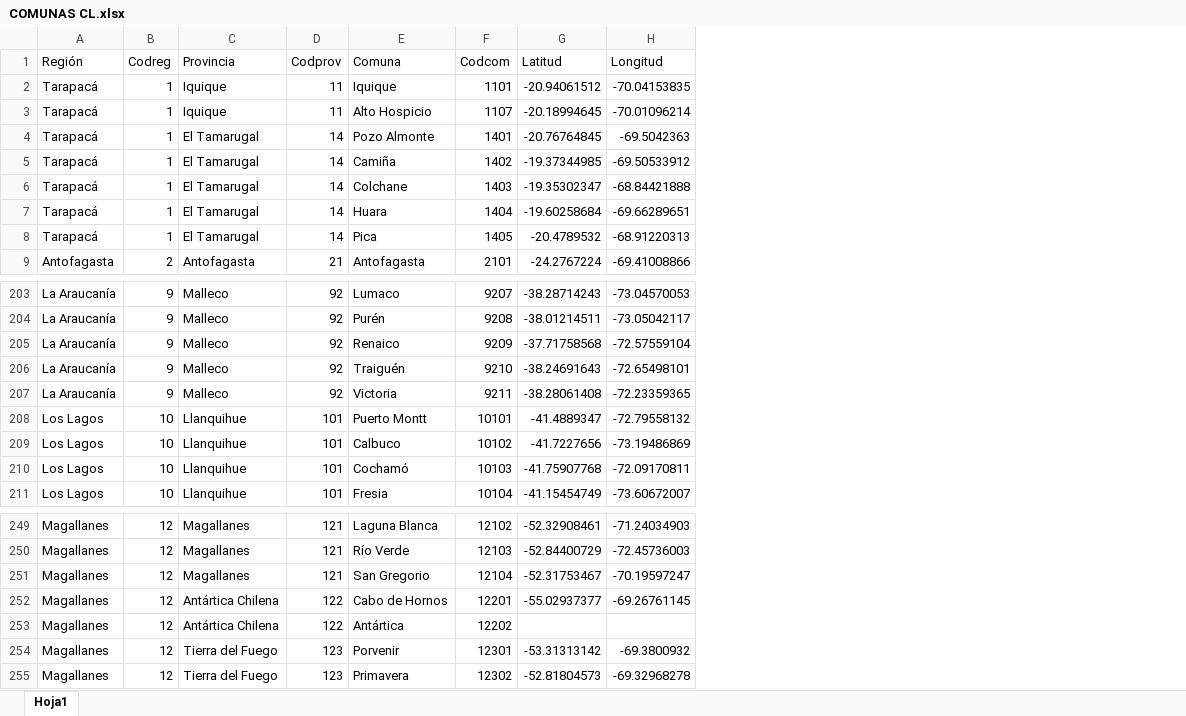
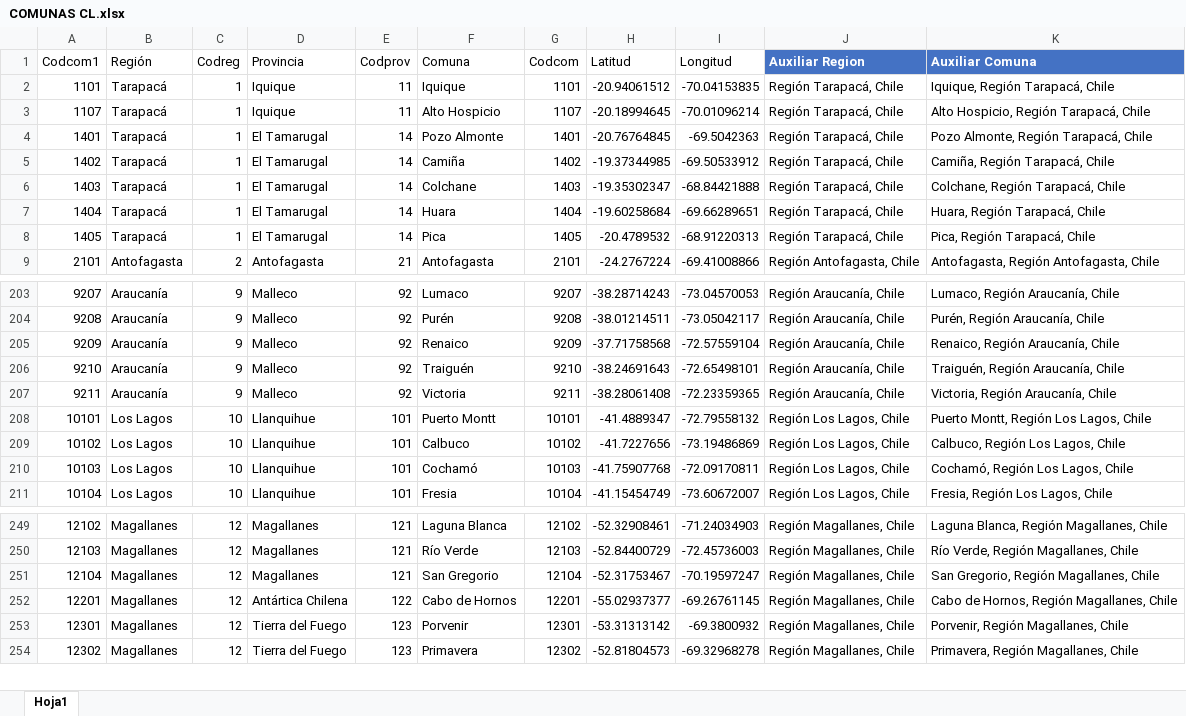
Before and after one commit to Sud-Austral/DATA-COMUN, an Excel workbook: COMUNAS CL.xlsx, sheet Hoja1, drawn as a sheet; only a part is shown, gaps mark what is left out; values as stored, in another font and other column widths than the file's, no borders; removed rows and columns are numbered as before the commit, all else as after; the diff covers the shown part only; the diff names each change by its address in the sheet, - before the commit and + after, or states it on an @@ line.

Commit message:
Update COMUNAS CL.xlsx

```diff
--- a/COMUNAS CL.xlsx (sheet Hoja1)
+++ b/COMUNAS CL.xlsx (sheet Hoja1)
+column A (Codcom1), rows 2-9: 1101 | 1107 | 1401 | 1402 | 1403 | 1404 | 1405 | 2101; rows 203-211: 9207 | 9208 | 9209 | 9210 | 9211 | 10101 | 10102 | 10103 | 10104; rows 249-254: 12102 | 12103 | 12104 | 12201 | 12301 | 12302
+column J (Auxiliar Region), rows 2-9: Región Tarapacá, Chile | Región Tarapacá, Chile | Región Tarapacá, Chile | Región Tarapacá, Chile | Región Tarapacá, Chile | Región Tarapacá, Chile | Región Tarapacá, Chile | Región Antofagasta, Chile; rows 203-211: Región Araucanía, Chile | Región Araucanía, Chile | Región Araucanía, Chile | Región Araucanía, Chile | Región Araucanía, Chile | Región Los Lagos, Chile | Región Los Lagos, Chile | Región Los Lagos, Chile | Región Los Lagos, Chile; rows 249-254: all Región Magallanes, Chile
+column K (Auxiliar Comuna), rows 2-9: Iquique, Región Tarapacá, Chile | Alto Hospicio, Región Tarapacá, Chile | Pozo Almonte, Región Tarapacá, Chile | Camiña, Región Tarapacá, Chile | Colchane, Región Tarapacá, Chile | Huara, Región Tarapacá, Chile | Pica, Región Tarapacá, Chile | Antofagasta, Región Antofagasta, Chile; rows 203-211: Lumaco, Región Araucanía, Chile | Purén, Región Araucanía, Chile | Renaico, Región Araucanía, Chile | Traiguén, Región Araucanía, Chile | Victoria, Región Araucanía, Chile | Puerto Montt, Región Los Lagos, Chile | Calbuco, Región Los Lagos, Chile | Cochamó, Región Los Lagos, Chile | Fresia, Región Los Lagos, Chile; rows 249-254: Laguna Blanca, Región Magallanes, Chile | Río Verde, Región Magallanes, Chile | San Gregorio, Región Magallanes, Chile | Cabo de Hornos, Región Magallanes, Chile | Porvenir, Región Magallanes, Chile | Primavera, Región Magallanes, Chile
-B203:B207 (Región): La Araucanía
+B203:B207 (Región): Araucanía
-row 253: Magallanes | 12 | Antártica Chilena | 122 | Antártica | 12202
```
Also changed, not shown: 27 edited cells elsewhere in this sheet.
